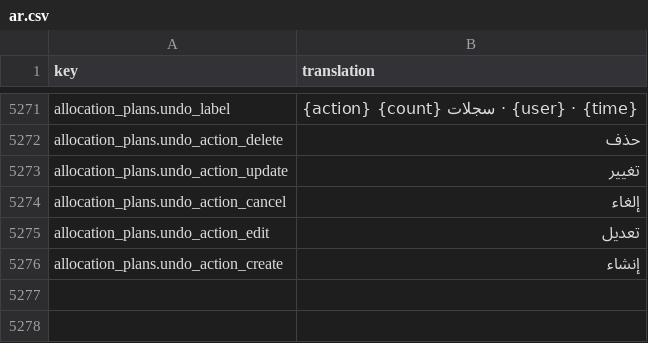
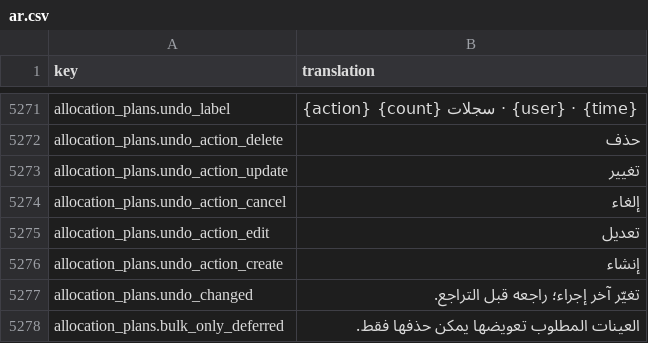
Before and after one commit to IgnacioFernandezSoriano/ONEMS, a CSV file: public/locales/ar.csv, drawn as a sheet; only a part is shown, gaps mark what is left out.

```diff
--- a/public/locales/ar.csv
+++ b/public/locales/ar.csv
@@ -5276 +5276,3 @@ allocation_plans.undo_action_edit,تعديل
 allocation_plans.undo_action_create,إنشاء
+allocation_plans.undo_changed,تغيّر آخر إجراء؛ راجعه قبل التراجع.
+allocation_plans.bulk_only_deferred,العينات المطلوب تعويضها يمكن حذفها فقط.
```
Also changed, not shown: public/locales/en.csv, public/locales/es.csv, 8 other files.
